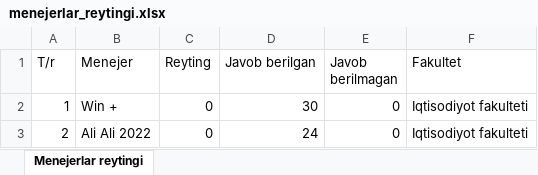
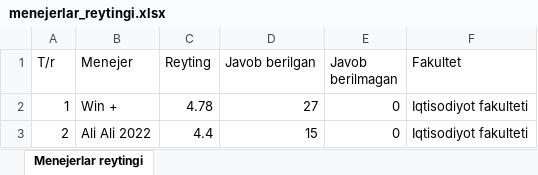
Before and after one commit to otabekablayev1-ai/NDUteachers_bot, an Excel workbook: menejerlar_reytingi.xlsx, sheet Menejerlar reytingi, drawn as a sheet; values as stored, in another font and other column widths than the file's, no borders; the diff names each change by its address in the sheet, - before the commit and + after, or states it on an @@ line.

```diff
--- a/menejerlar_reytingi.xlsx (sheet Menejerlar reytingi)
+++ b/menejerlar_reytingi.xlsx (sheet Menejerlar reytingi)
-C2 (Reyting): 0
+C2 (Reyting): 4.78
-D2 (Javob berilgan): 30
+D2 (Javob berilgan): 27
-C3 (Reyting): 0
+C3 (Reyting): 4.4
-D3 (Javob berilgan): 24
+D3 (Javob berilgan): 15
```
Also changed, not shown: 4 other files.
